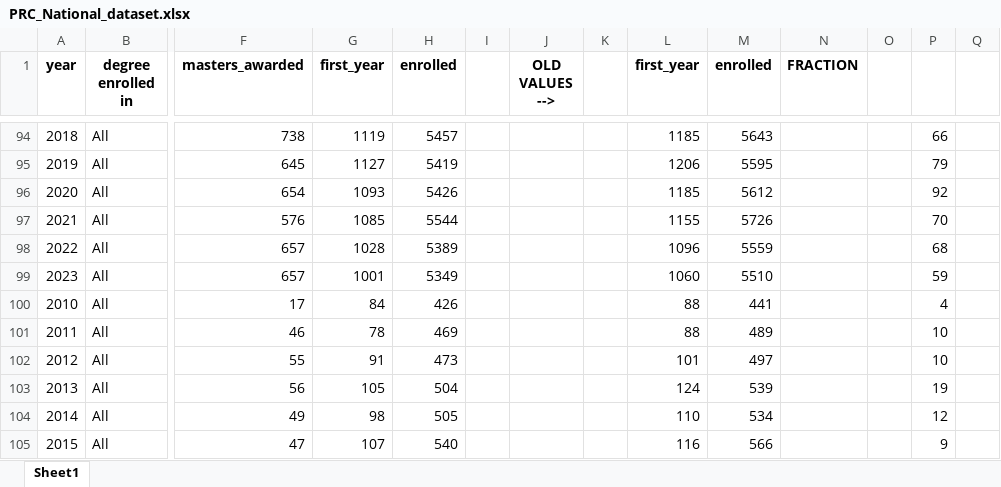
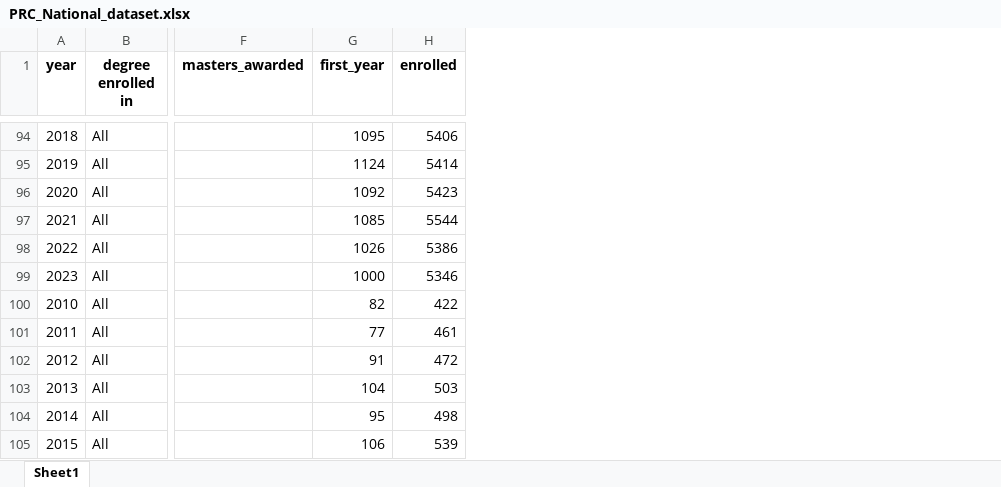
Before and after one commit to gphaser/IPEDS-Retention, an Excel workbook: PRC_National_dataset.xlsx, sheet Sheet1, drawn as a sheet; only a part is shown, gaps mark what is left out; values as stored, in another font and other column widths than the file's, no borders; the diff covers the shown part only; the diff names each change by its address in the sheet, - before the commit and + after, or states it on an @@ line.

```diff
--- a/PRC_National_dataset.xlsx (sheet Sheet1)
+++ b/PRC_National_dataset.xlsx (sheet Sheet1)
-column I, empty
-column J (OLD VALUES -->), empty
-column K, empty
-column L (first_year), rows 94-105: 1185 | 1206 | 1185 | 1155 | 1096 | 1060 | 88 | 88 | 101 | 124 | 110 | 116
-column M (enrolled), rows 94-105: 5643 | 5595 | 5612 | 5726 | 5559 | 5510 | 441 | 489 | 497 | 539 | 534 | 566
-column N (FRACTION), empty
-column O, empty
-column P, rows 94-105: 66 | 79 | 92 | 70 | 68 | 59 | 4 | 10 | 10 | 19 | 12 | 9
-column Q, empty
-F94 (masters_awarded): 738
+F94 (masters_awarded): (empty)
-G94 (first_year): 1119
+G94 (first_year): 1095
-H94 (enrolled): 5457
+H94 (enrolled): 5406
-F95 (masters_awarded): 645
+F95 (masters_awarded): (empty)
-G95 (first_year): 1127
+G95 (first_year): 1124
-H95 (enrolled): 5419
+H95 (enrolled): 5414
-F96 (masters_awarded): 654
+F96 (masters_awarded): (empty)
-G96 (first_year): 1093
+G96 (first_year): 1092
-H96 (enrolled): 5426
+H96 (enrolled): 5423
-F97 (masters_awarded): 576
+F97 (masters_awarded): (empty)
-F98:F99 (masters_awarded): 657
+F98:F99 (masters_awarded): (empty)
-G98 (first_year): 1028
+G98 (first_year): 1026
-H98 (enrolled): 5389
+H98 (enrolled): 5386
-G99 (first_year): 1001
+G99 (first_year): 1000
-H99 (enrolled): 5349
+H99 (enrolled): 5346
-F100 (masters_awarded): 17
+F100 (masters_awarded): (empty)
-G100 (first_year): 84
+G100 (first_year): 82
-H100 (enrolled): 426
+H100 (enrolled): 422
-F101 (masters_awarded): 46
+F101 (masters_awarded): (empty)
-G101 (first_year): 78
+G101 (first_year): 77
-H101 (enrolled): 469
+H101 (enrolled): 461
-F102 (masters_awarded): 55
+F102 (masters_awarded): (empty)
-H102 (enrolled): 473
+H102 (enrolled): 472
-F103 (masters_awarded): 56
+F103 (masters_awarded): (empty)
-G103 (first_year): 105
+G103 (first_year): 104
-H103 (enrolled): 504
+H103 (enrolled): 503
-F104 (masters_awarded): 49
+F104 (masters_awarded): (empty)
-G104 (first_year): 98
+G104 (first_year): 95
-H104 (enrolled): 505
+H104 (enrolled): 498
-F105 (masters_awarded): 47
+F105 (masters_awarded): (empty)
-G105 (first_year): 107
+G105 (first_year): 106
-H105 (enrolled): 540
+H105 (enrolled): 539
```
Also changed, not shown: 1256 edited cells elsewhere in this sheet, PCR and RR calculated from Mult. Imp.xlsx, PRC_National_dataset test.xlsx, 8 other files.
